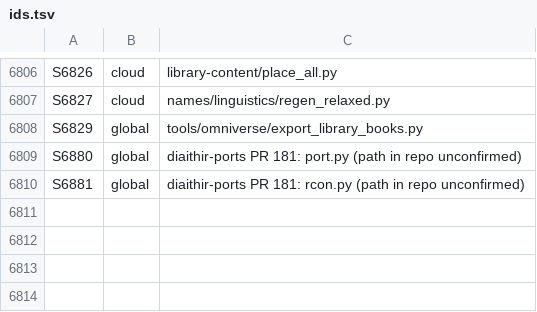
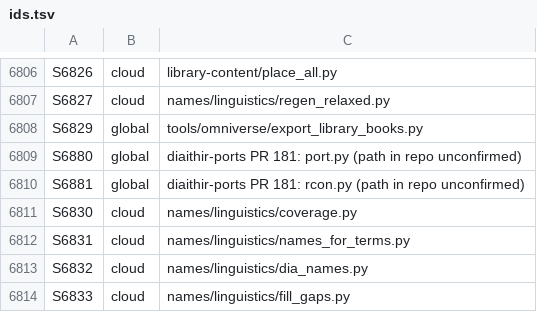
Before and after one commit to GeddyLifeson/Global-Repo, a TSV file: ids.tsv, drawn as a sheet; only a part is shown, gaps mark what is left out; the diff names each change by its address in the sheet, - before the commit and + after, or states it on an @@ line.

```diff
--- a/ids.tsv
+++ b/ids.tsv
+row 6811: S6830 | cloud | names/linguistics/coverage.py
+row 6812: S6831 | cloud | names/linguistics/names_for_terms.py
+row 6813: S6832 | cloud | names/linguistics/dia_names.py
+row 6814: S6833 | cloud | names/linguistics/fill_gaps.py
```
Also changed, not shown: cloud_inventory.tsv, 5 other files.
